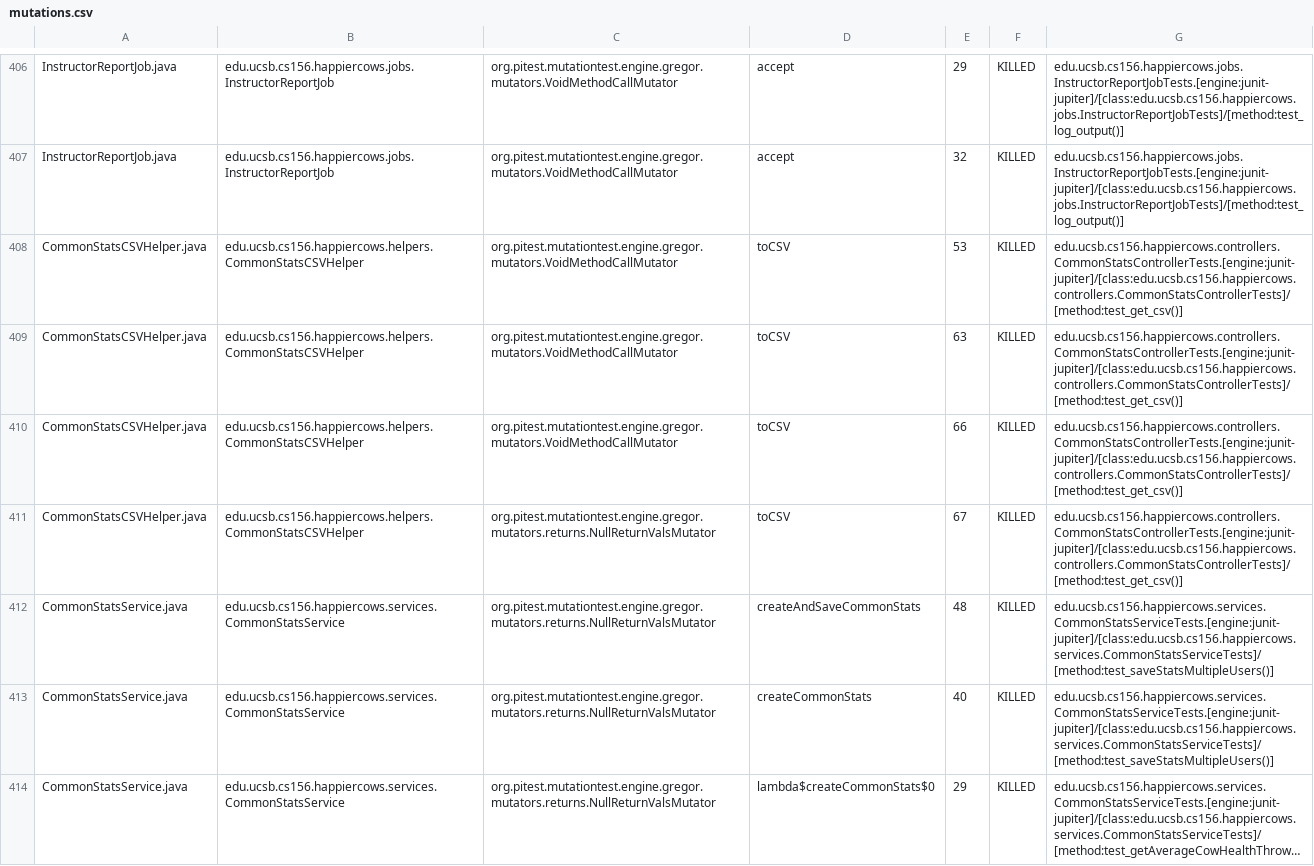
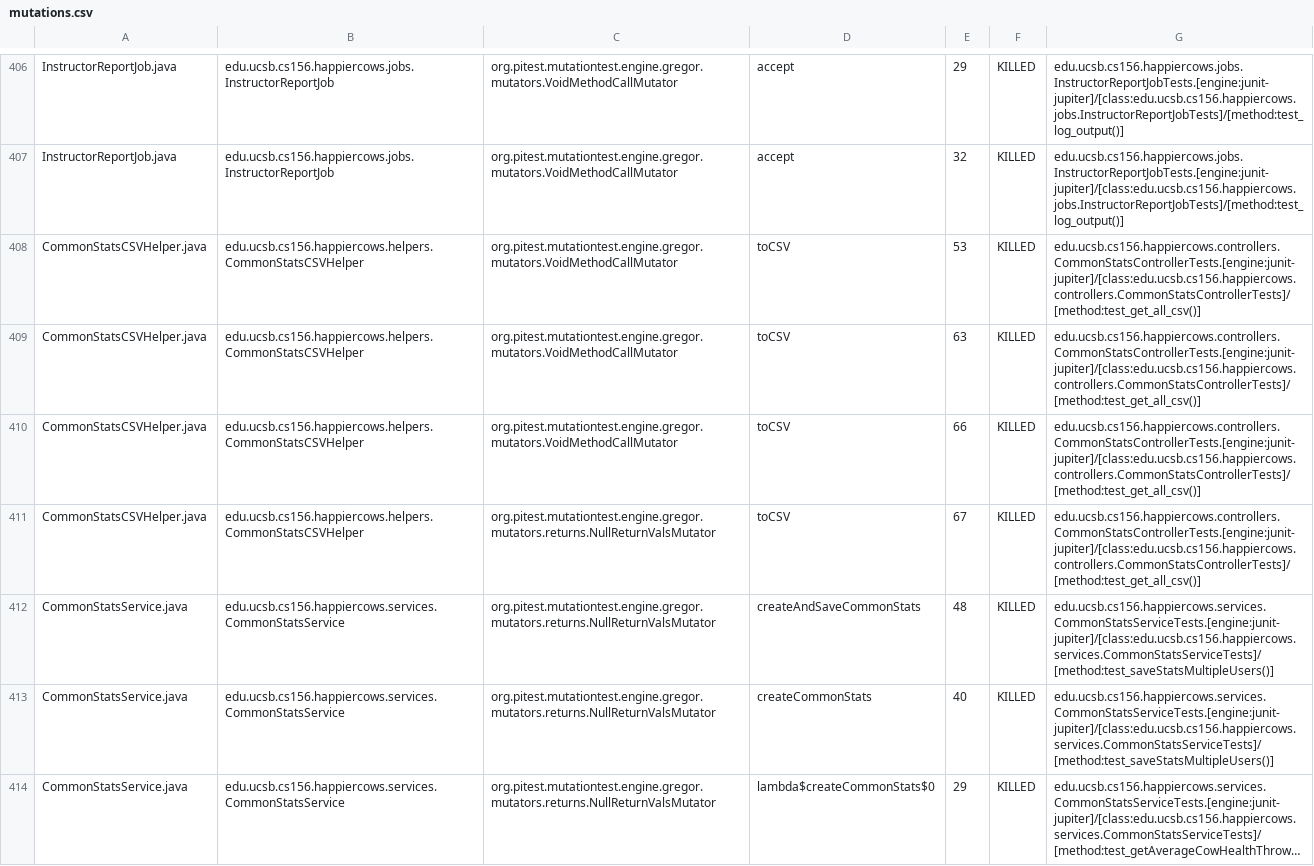
Before and after one commit to ucsb-cs156/proj-happycows, a CSV file: prs/236/pitest/mutations.csv, drawn as a sheet; only a part is shown, gaps mark what is left out; long unchanged cells end in …; the diff covers the shown part only.

Commit message:
Deploying to gh-pages from @ ucsb-cs156/proj-happycows@9d2b1d3512f6576094d03738f95562025916bff1 🚀

```diff
--- a/prs/236/pitest/mutations.csv
+++ b/prs/236/pitest/mutations.csv
@@ -407,6 +407,6 @@ InstructorReportJob.java,edu.ucsb.cs156.happiercows.jobs.InstructorReportJob,org
 InstructorReportJob.java,edu.ucsb.cs156.happiercows.jobs.InstructorReportJob,org.pitest.mutationtest.engine.gregor.mutators.VoidMethodCallMutator,accept,32,KILLED,edu.ucsb.cs156.happiercows.jobs.InstructorReportJobTests.[engine:junit-jupiter]/[class:edu.ucsb.cs156.happiercows.jobs.InstructorReportJobTests]/[method:test_log_output()]
-CommonStatsCSVHelper.java,edu.ucsb.cs156.happiercows.helpers.CommonStatsCSVHelper,org.pitest.mutationtest.engine.gregor.mutators.VoidMethodCallMutator,toCSV,53,KILLED,edu.ucsb.cs156.happiercows.controllers.CommonStatsControllerTests.[engine:junit-jupiter]/[class:edu.ucsb.cs156.happiercows.controllers.CommonStatsControllerTests]/[method:test_get_csv()]
-CommonStatsCSVHelper.java,edu.ucsb.cs156.happiercows.helpers.CommonStatsCSVHelper,org.pitest.mutationtest.engine.gregor.mutators.VoidMethodCallMutator,toCSV,63,KILLED,edu.ucsb.cs156.happiercows.controllers.CommonStatsControllerTests.[engine:junit-jupiter]/[class:edu.ucsb.cs156.happiercows.controllers.CommonStatsControllerTests]/[method:test_get_csv()]
-CommonStatsCSVHelper.java,edu.ucsb.cs156.happiercows.helpers.CommonStatsCSVHelper,org.pitest.mutationtest.engine.gregor.mutators.VoidMethodCallMutator,toCSV,66,KILLED,edu.ucsb.cs156.happiercows.controllers.CommonStatsControllerTests.[engine:junit-jupiter]/[class:edu.ucsb.cs156.happiercows.controllers.CommonStatsControllerTests]/[method:test_get_csv()]
-CommonStatsCSVHelper.java,edu.ucsb.cs156.happiercows.helpers.CommonStatsCSVHelper,org.pitest.mutationtest.engine.gregor.mutators.returns.NullReturnValsMutator,toCSV,67,KILLED,edu.ucsb.cs156.happiercows.controllers.CommonStatsControllerTests.[engine:junit-jupiter]/[class:edu.ucsb.cs156.happiercows.controllers.CommonStatsControllerTests]/[method:test_get_csv()]
+CommonStatsCSVHelper.java,edu.ucsb.cs156.happiercows.helpers.CommonStatsCSVHelper,org.pitest.mutationtest.engine.gregor.mutators.VoidMethodCallMutator,toCSV,53,KILLED,edu.ucsb.cs156.happiercows.controllers.CommonStatsControllerTests.[engine:junit-jupiter]/[class:edu.ucsb.cs156.happiercows.controllers.CommonStatsControllerTests]/[method:test_get_all_csv()]
+CommonStatsCSVHelper.java,edu.ucsb.cs156.happiercows.helpers.CommonStatsCSVHelper,org.pitest.mutationtest.engine.gregor.mutators.VoidMethodCallMutator,toCSV,63,KILLED,edu.ucsb.cs156.happiercows.controllers.CommonStatsControllerTests.[engine:junit-jupiter]/[class:edu.ucsb.cs156.happiercows.controllers.CommonStatsControllerTests]/[method:test_get_all_csv()]
+CommonStatsCSVHelper.java,edu.ucsb.cs156.happiercows.helpers.CommonStatsCSVHelper,org.pitest.mutationtest.engine.gregor.mutators.VoidMethodCallMutator,toCSV,66,KILLED,edu.ucsb.cs156.happiercows.controllers.CommonStatsControllerTests.[engine:junit-jupiter]/[class:edu.ucsb.cs156.happiercows.controllers.CommonStatsControllerTests]/[method:test_get_all_csv()]
+CommonStatsCSVHelper.java,edu.ucsb.cs156.happiercows.helpers.CommonStatsCSVHelper,org.pitest.mutationtest.engine.gregor.mutators.returns.NullReturnValsMutator,toCSV,67,KILLED,edu.ucsb.cs156.happiercows.controllers.CommonStatsControllerTests.[engine:junit-jupiter]/[class:edu.ucsb.cs156.happiercows.controllers.CommonStatsControllerTests]/[method:test_get_all_csv()]
 CommonStatsService.java,edu.ucsb.cs156.happiercows.services.CommonStatsService,org.pitest.mutationtest.engine.gregor.mutators.returns.NullReturnValsMutator,createAndSaveCommonStats,48,KILLED,edu.ucsb.cs156.happiercows.services.CommonStatsServiceTests.[engine:junit-jupiter]/[class:edu.ucsb.cs156.happiercows.services.CommonStatsServiceTests]/[method:test_saveStatsMultipleUsers()]
```
Also changed, not shown: 31 edited cells elsewhere in this file, 53 other files.
